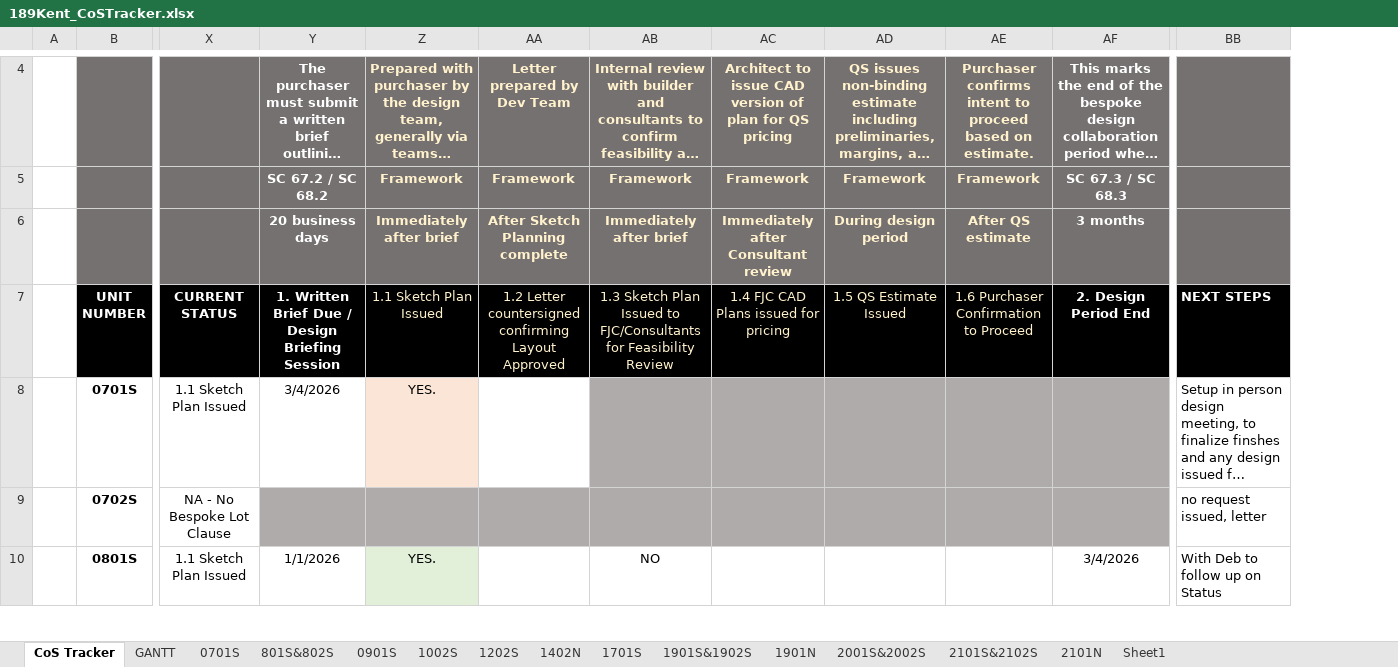
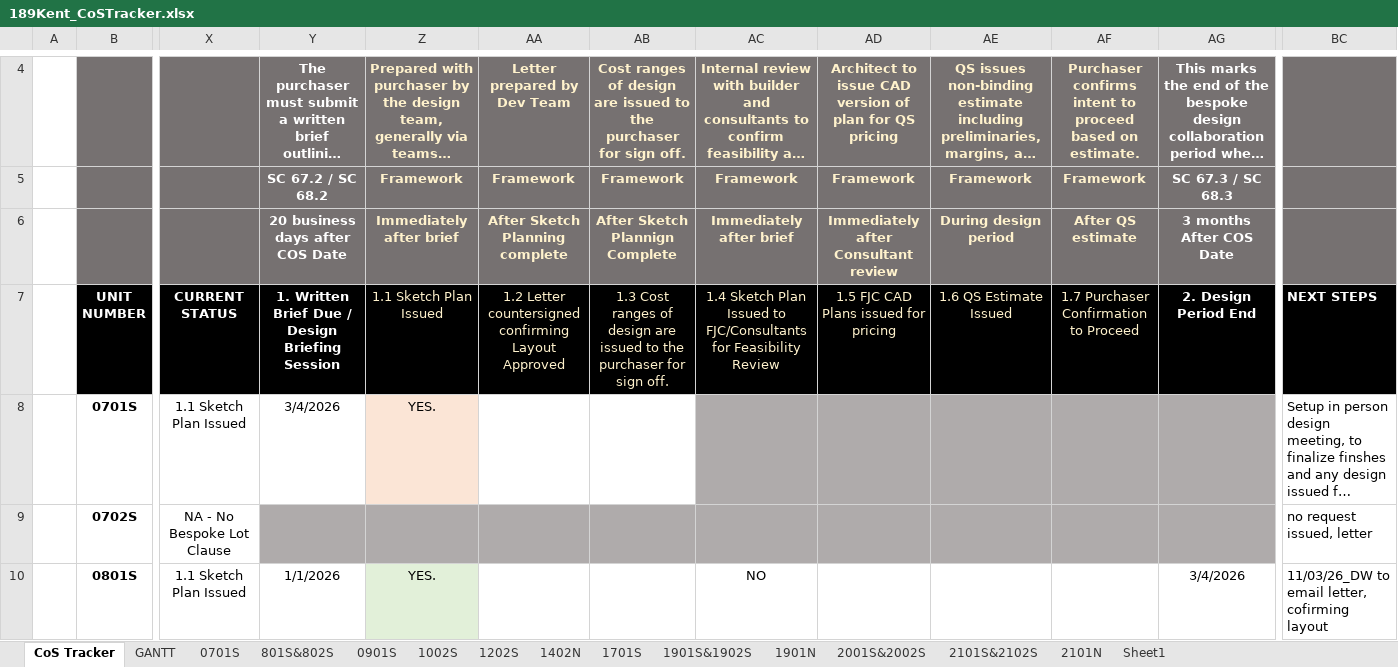
Before and after one commit to Gurnerwmorris/189-Kent_Customisations, an Excel workbook: 189Kent_CoSTracker.xlsx, sheet CoS Tracker, drawn as a sheet; only a part is shown, gaps mark what is left out; long unchanged cells end in …; values as stored, in another font and other column widths than the file's, no borders; conditional formats not drawn; 1 other sheet too large or unreadable and not compared; addresses are those after the commit; the diff covers the shown part only; the diff names each change by its address in the sheet, - before the commit and + after, or states it on an @@ line.

```diff
--- a/189Kent_CoSTracker.xlsx (sheet CoS Tracker)
+++ b/189Kent_CoSTracker.xlsx (sheet CoS Tracker)
+column AB, rows 4-7: Cost ranges of design are issued to the purchaser for sign off. | Framework | After Sketch Plannign Complete | 1.3 Cost ranges of design are issued to the purchaser for sign off.
-Y6: 20 business days
+Y6: 20 business days after COS Date
-AG6 (2. Design Period End): 3 months
+AG6 (2. Design Period End): 3 months After COS Date
-AC7: 1.3 Sketch Plan…
+AC7: 1.4 Sketch Plan…
-AD7: 1.4 FJC CAD Plans issued for pricing
+AD7: 1.5 FJC CAD Plans issued for pricing
-AE7: 1.5 QS Estimate Issued
+AE7: 1.6 QS Estimate Issued
-AF7: 1.6 Purchaser Confirmation to Proceed
+AF7: 1.7 Purchaser Confirmation to Proceed
-BC10 (NEXT STEPS): With Deb to follow up on Status
+BC10 (NEXT STEPS): 11/03/26_DW to email letter, cofirming layout
```
Also changed, not shown: 1 removed row and 8 edited cells elsewhere in this sheet, sheet Sheet1, formulas that keep their value, 4 other files.
